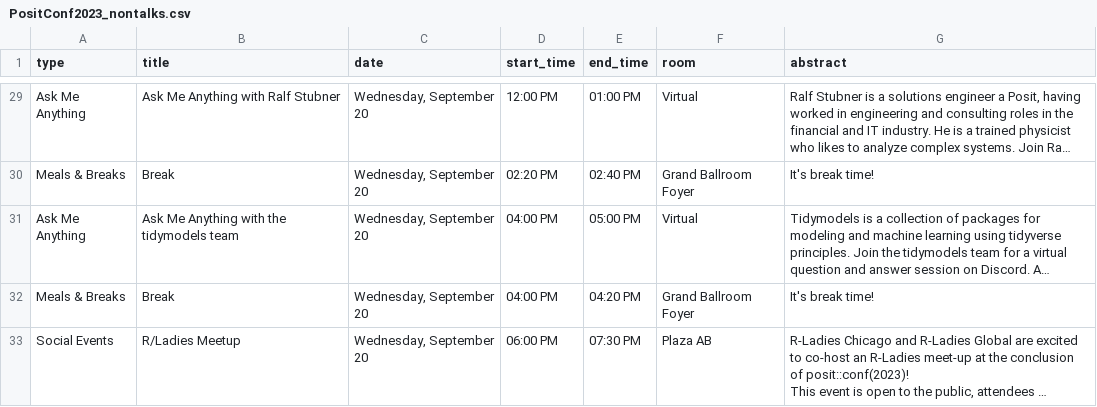
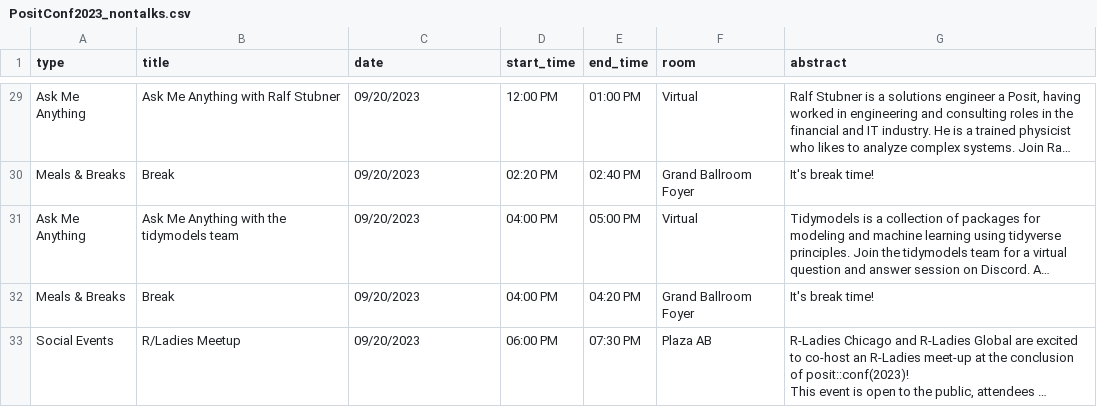
Before and after one commit to LibbyHeeren/PositConf2023_Schedule_Viewer, a CSV file: output/PositConf2023_nontalks.csv, drawn as a sheet; only a part is shown, gaps mark what is left out; long unchanged cells end in …; the diff covers the shown part only; the diff names each change by its address in the sheet, - before the commit and + after, or states it on an @@ line.

```diff
--- a/output/PositConf2023_nontalks.csv
+++ b/output/PositConf2023_nontalks.csv
-C29:C33 (date): Wednesday, September 20
+C29:C33 (date): 09/20/2023
```
Also changed, not shown: 27 edited cells elsewhere in this file, output/PositConf2023_talks.csv, 8 other files.
